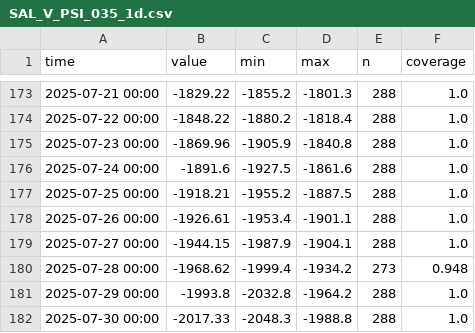
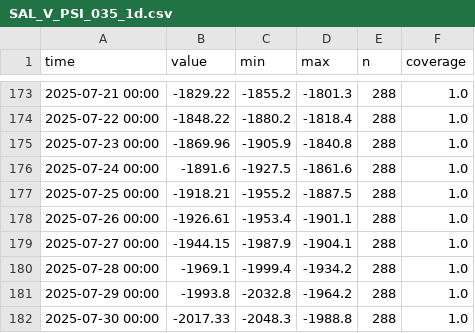
Before and after one commit to michelecalvello/IoT_CavaSA, a CSV file: data/agg/SAL_V_PSI_035_1d.csv, drawn as a sheet; only a part is shown, gaps mark what is left out.

```diff
--- a/data/agg/SAL_V_PSI_035_1d.csv
+++ b/data/agg/SAL_V_PSI_035_1d.csv
@@ -179,3 +179,3 @@ time,value,min,max,n,coverage
 2025-07-27 00:00,-1944.15,-1987.9,-1904.1,288,1.0
-2025-07-28 00:00,-1968.62,-1999.4,-1934.2,273,0.948
+2025-07-28 00:00,-1969.1,-1999.4,-1934.2,288,1.0
 2025-07-29 00:00,-1993.8,-2032.8,-1964.2,288,1.0
```
Also changed, not shown: data/agg/SAL_V_PSI_015_1d.csv, data/agg/SAL_V_PSI_060_1d.csv, 28 other files.
